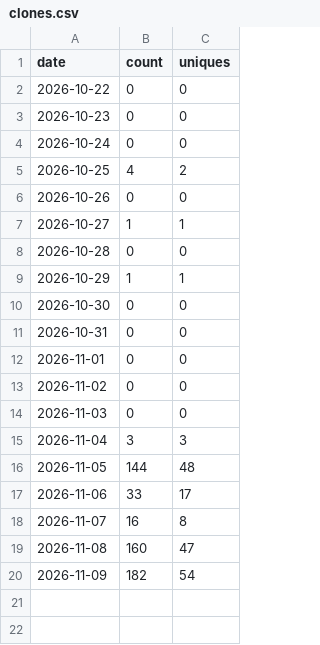
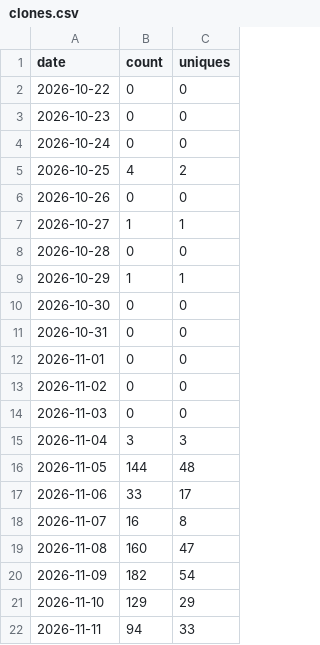
Before and after one commit to g4dpz/AmsatDroidFree, a CSV file: docs/traffic/clones.csv, drawn as a sheet.

```diff
--- a/docs/traffic/clones.csv
+++ b/docs/traffic/clones.csv
@@ -20 +20,3 @@ date,count,uniques
 2026-11-09,182,54
+2026-11-10,129,29
+2026-11-11,94,33
```
Also changed, not shown: docs/traffic/popular_paths.csv, docs/traffic/referrers.csv, 1 other file.
